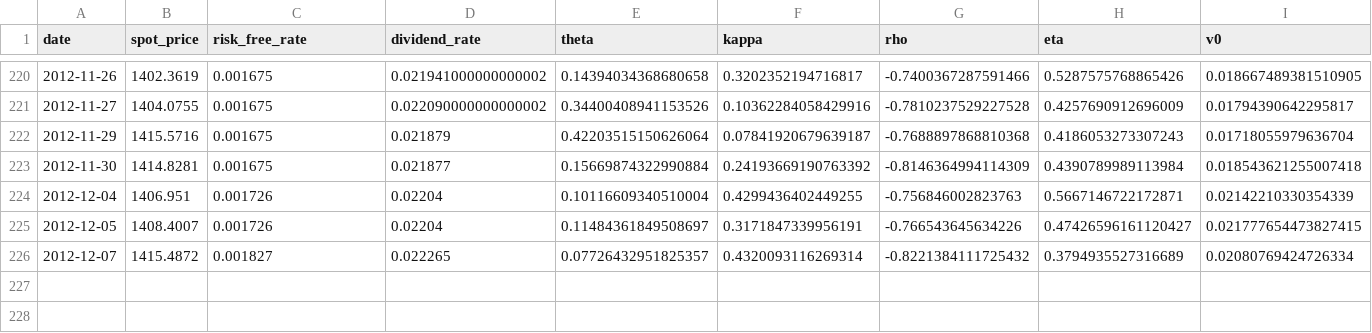
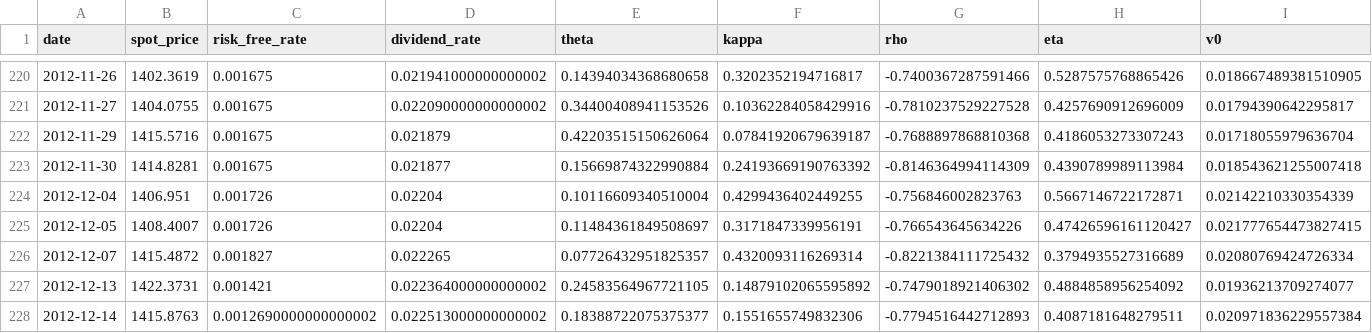
Before and after one commit to boomelage/heston-calibration, a CSV file: results/bates/calibrations/vol/calibrations.csv, drawn as a sheet; only a part is shown, gaps mark what is left out; rows hold the shown columns only; the diff names each change by its address in the sheet, - before the commit and + after, or states it on an @@ line.

```diff
--- a/results/bates/calibrations/vol/calibrations.csv
+++ b/results/bates/calibrations/vol/calibrations.csv
+row 227: 2012-12-13 | 1422.3731 | 0.001421 | 0.022364000000000002 | 0.24583564967721105 | 0.14879102065595892 | -0.7479018921406302 | 0.4884858956254092 | 0.01936213709274077
+row 228: 2012-12-14 | 1415.8763 | 0.0012690000000000002 | 0.022513000000000002 | 0.18388722075375377 | 0.1551655749832306 | -0.7794516442712893 | 0.4087181648279511 | 0.020971836229557384
```
Also changed, not shown: results/bates/calibrations/price/calibrations.csv, results/bates/calibrations/price/rejections.csv, 8 other files.
